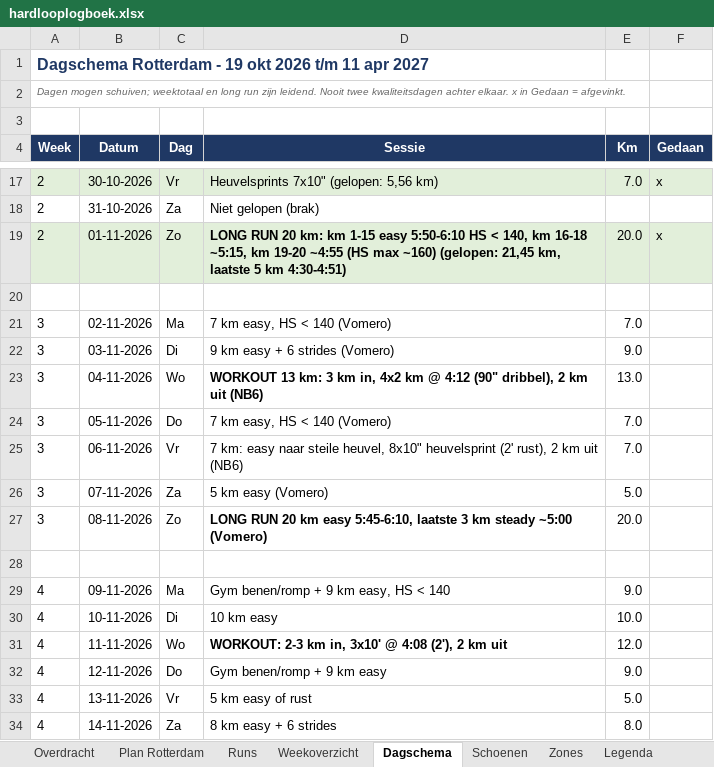
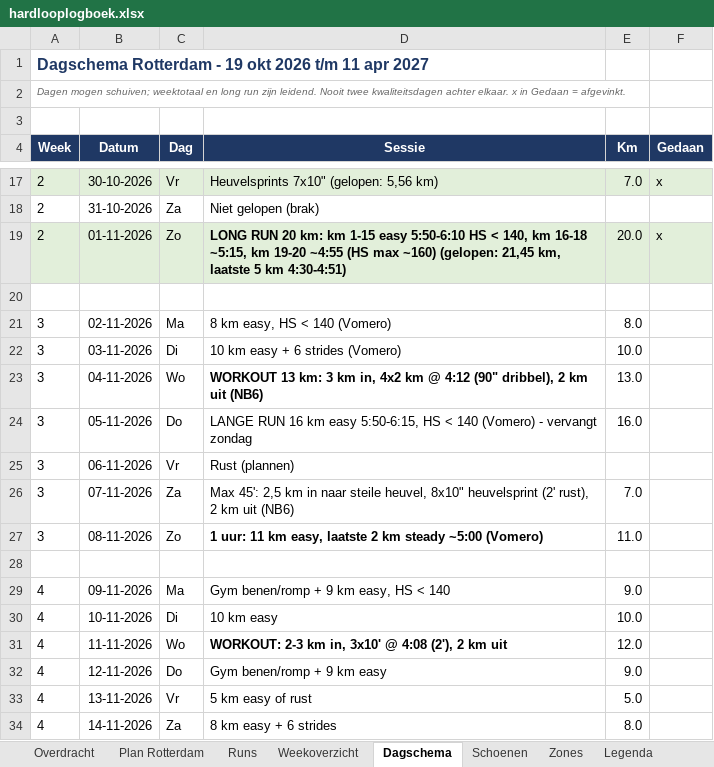
Before and after one commit to fkleinobbink/Garmin, an Excel workbook: logboek/hardlooplogboek.xlsx, sheet Dagschema, drawn as a sheet; only a part is shown, gaps mark what is left out; values as stored, in another font and other column widths than the file's, no borders; the diff names each change by its address in the sheet, - before the commit and + after, or states it on an @@ line.

```diff
--- a/logboek/hardlooplogboek.xlsx (sheet Dagschema)
+++ b/logboek/hardlooplogboek.xlsx (sheet Dagschema)
-D21 (Sessie): 7 km easy, HS < 140 (Vomero)
+D21 (Sessie): 8 km easy, HS < 140 (Vomero)
-E21 (Km): 7.0
+E21 (Km): 8.0
-D22 (Sessie): 9 km easy + 6 strides (Vomero)
+D22 (Sessie): 10 km easy + 6 strides (Vomero)
-E22 (Km): 9.0
+E22 (Km): 10.0
-D24 (Sessie): 7 km easy, HS < 140 (Vomero)
+D24 (Sessie): LANGE RUN 16 km easy 5:50-6:15, HS < 140 (Vomero) - vervangt zondag
-E24 (Km): 7.0
+E24 (Km): 16.0
-D25 (Sessie): 7 km: easy naar steile heuvel, 8x10" heuvelsprint (2' rust), 2 km uit (NB6)
+D25 (Sessie): Rust (plannen)
-E25 (Km): 7.0
+E25 (Km): (empty)
-D26 (Sessie): 5 km easy (Vomero)
+D26 (Sessie): Max 45': 2,5 km in naar steile heuvel, 8x10" heuvelsprint (2' rust), 2 km uit (NB6)
-E26 (Km): 5.0
+E26 (Km): 7.0
-D27 (Sessie): LONG RUN 20 km easy 5:45-6:10, laatste 3 km steady…
+D27 (Sessie): 1 uur: 11 km easy, laatste 2 km steady…
-E27 (Km): 20.0
+E27 (Km): 11.0
```
Also changed, not shown: sheet Plan Rotterdam, sheet Weekoverzicht.
